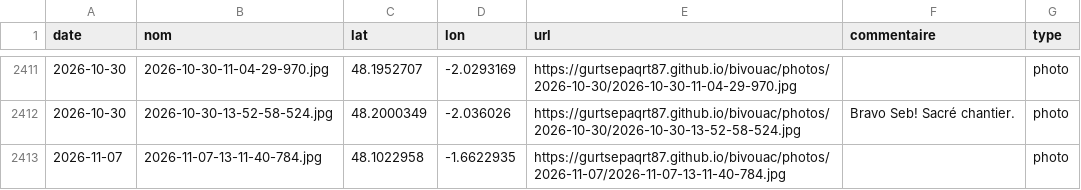
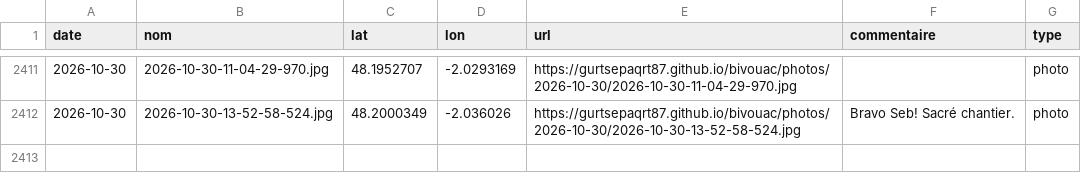
Before and after one commit to gurtsepaqrt87/bivouac, a CSV file: photos.csv, drawn as a sheet; only a part is shown, gaps mark what is left out; the diff names each change by its address in the sheet, - before the commit and + after, or states it on an @@ line.

```diff
--- a/photos.csv
+++ b/photos.csv
-row 2413: 2026-11-07 | 2026-11-07-13-11-40-784.jpg | 48.1022958 | -1.6622935 | https://gurtsepaqrt87.github.io/bivouac/photos/2026-11-07/2026-11-07-13-11-40-784.jpg |  | photo
```
Also changed, not shown: 3 other files.
